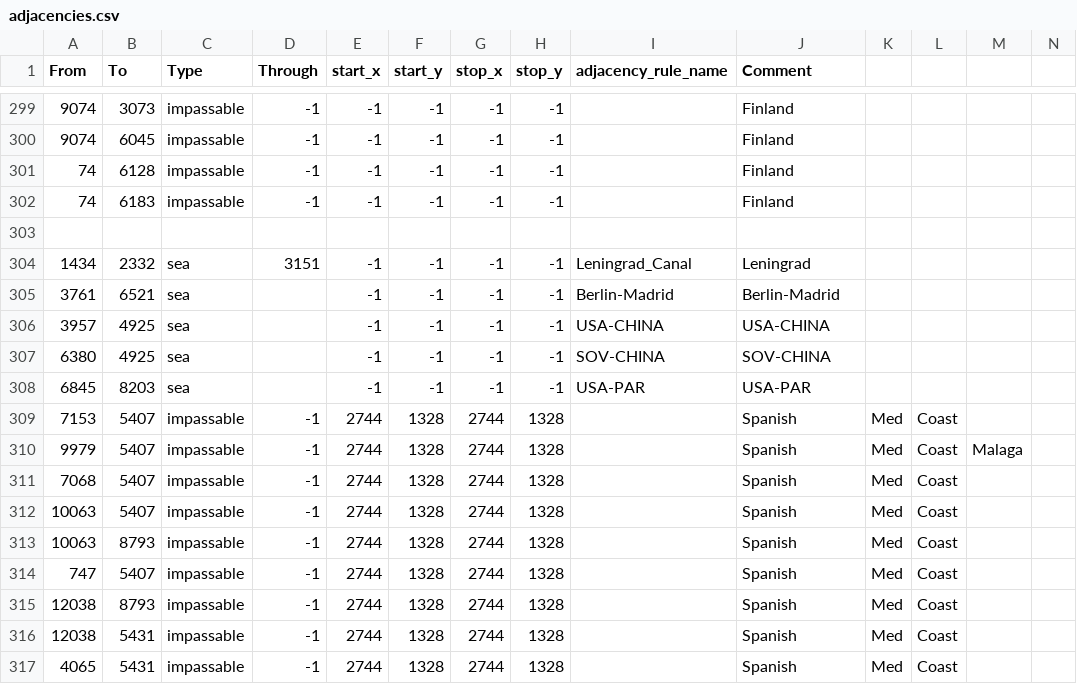
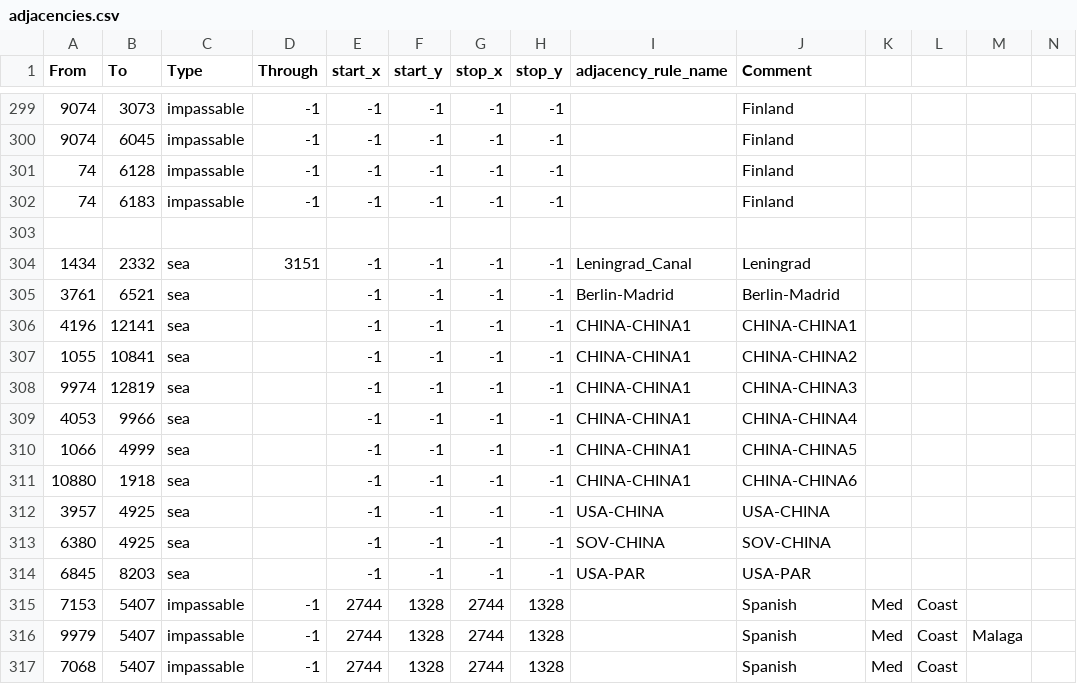
Before and after one commit to Mumiago/MFU-Updated, a CSV file: map/adjacencies.csv, drawn as a sheet; only a part is shown, gaps mark what is left out; the shorter side is filled out with more unchanged rows.

```diff
--- a/map/adjacencies.csv
+++ b/map/adjacencies.csv
@@ -305,2 +305,8 @@ From;To;Type;Through;start_x;start_y;stop_x;stop_y;adjacency_rule_name;Comment;;
 3761;6521;sea;;-1;-1;-1;-1;Berlin-Madrid;Berlin-Madrid;;;;
+4196;12141;sea;;-1;-1;-1;-1;CHINA-CHINA1;CHINA-CHINA1;;;;
+1055;10841;sea;;-1;-1;-1;-1;CHINA-CHINA1;CHINA-CHINA2;;;;
+9974;12819;sea;;-1;-1;-1;-1;CHINA-CHINA1;CHINA-CHINA3;;;;
+4053;9966;sea;;-1;-1;-1;-1;CHINA-CHINA1;CHINA-CHINA4;;;;
+1066;4999;sea;;-1;-1;-1;-1;CHINA-CHINA1;CHINA-CHINA5;;;;
+10880;1918;sea;;-1;-1;-1;-1;CHINA-CHINA1;CHINA-CHINA6;;;;
 3957;4925;sea;;-1;-1;-1;-1;USA-CHINA;USA-CHINA;;;;
```
Also changed, not shown: 58 other files.
